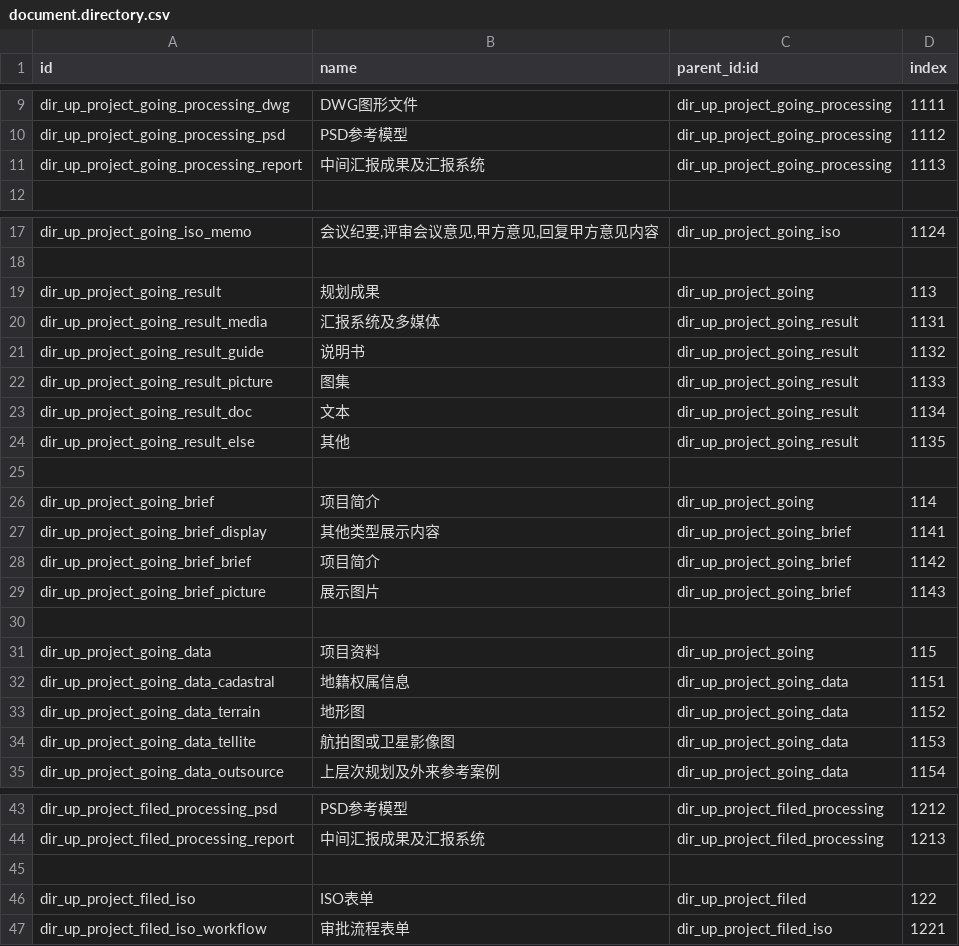
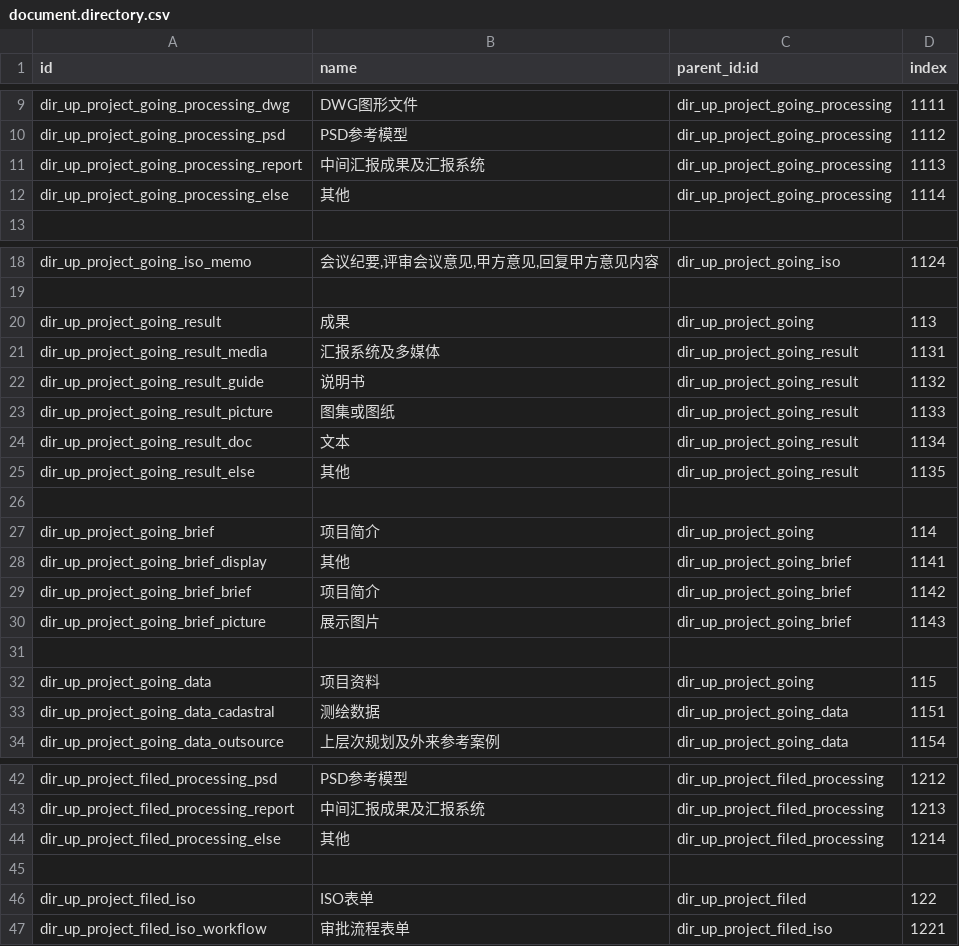
Before and after one commit to diassynthesis/updis-erp, a CSV file: up_project/data/document.directory.csv, drawn as a sheet; only a part is shown, gaps mark what is left out; the diff covers the shown part only.

```diff
--- a/up_project/data/document.directory.csv
+++ b/up_project/data/document.directory.csv
@@ -11,2 +11,3 @@ dir_up_project_going_processing_psd,PSD参考模型,dir_up_project_going_process
 dir_up_project_going_processing_report,中间汇报成果及汇报系统,dir_up_project_going_processing,1113
+dir_up_project_going_processing_else,其他,dir_up_project_going_processing,1114
 
@@ -18,6 +19,6 @@ dir_up_project_going_iso_memo,"会议纪要,评审会议意见,甲方意见,回
 
-dir_up_project_going_result,规划成果,dir_up_project_going,113
+dir_up_project_going_result,成果,dir_up_project_going,113
 dir_up_project_going_result_media,汇报系统及多媒体,dir_up_project_going_result,1131
 dir_up_project_going_result_guide,说明书,dir_up_project_going_result,1132
-dir_up_project_going_result_picture,图集,dir_up_project_going_result,1133
+dir_up_project_going_result_picture,图集或图纸,dir_up_project_going_result,1133
 dir_up_project_going_result_doc,文本,dir_up_project_going_result,1134
@@ -26,3 +27,3 @@ dir_up_project_going_result_else,其他,dir_up_project_going_result,1135
 dir_up_project_going_brief,项目简介,dir_up_project_going,114
-dir_up_project_going_brief_display,其他类型展示内容,dir_up_project_going_brief,1141
+dir_up_project_going_brief_display,其他,dir_up_project_going_brief,1141
 dir_up_project_going_brief_brief,项目简介,dir_up_project_going_brief,1142
@@ -31,5 +32,3 @@ dir_up_project_going_brief_picture,展示图片,dir_up_project_going_brief,1143
 dir_up_project_going_data,项目资料,dir_up_project_going,115
-dir_up_project_going_data_cadastral,地籍权属信息,dir_up_project_going_data,1151
-dir_up_project_going_data_terrain,地形图,dir_up_project_going_data,1152
-dir_up_project_going_data_tellite,航拍图或卫星影像图,dir_up_project_going_data,1153
+dir_up_project_going_data_cadastral,测绘数据,dir_up_project_going_data,1151
 dir_up_project_going_data_outsource,上层次规划及外来参考案例,dir_up_project_going_data,1154
@@ -44,2 +43,3 @@ dir_up_project_filed_processing_psd,PSD参考模型,dir_up_project_filed_process
 dir_up_project_filed_processing_report,中间汇报成果及汇报系统,dir_up_project_filed_processing,1213
+dir_up_project_filed_processing_else,其他,dir_up_project_filed_processing,1214
 
```
Also changed, not shown: 2 removed rows and 4 edited cells elsewhere in this file, 1 other file.
